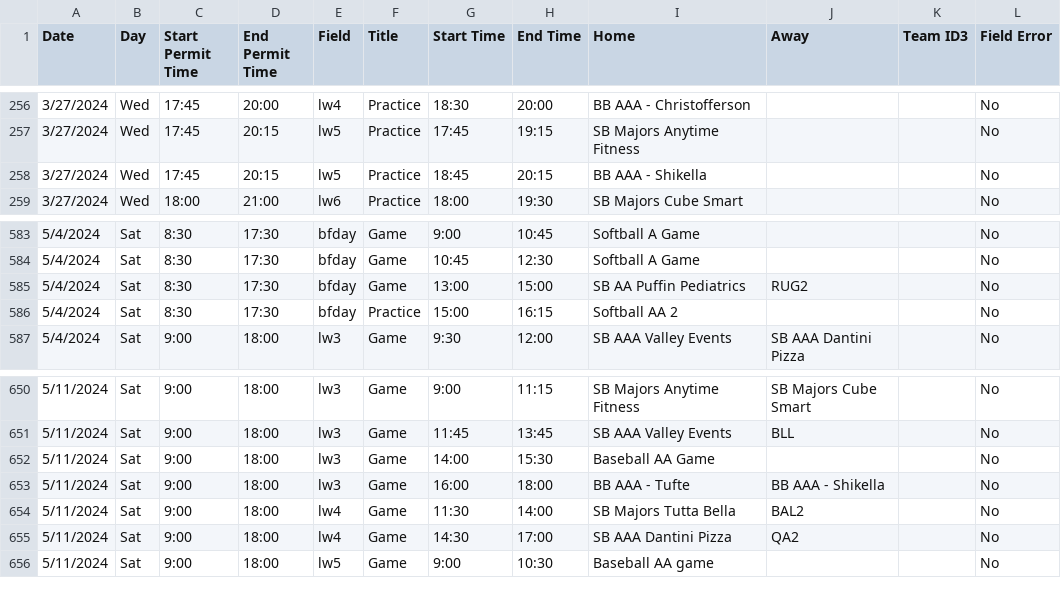
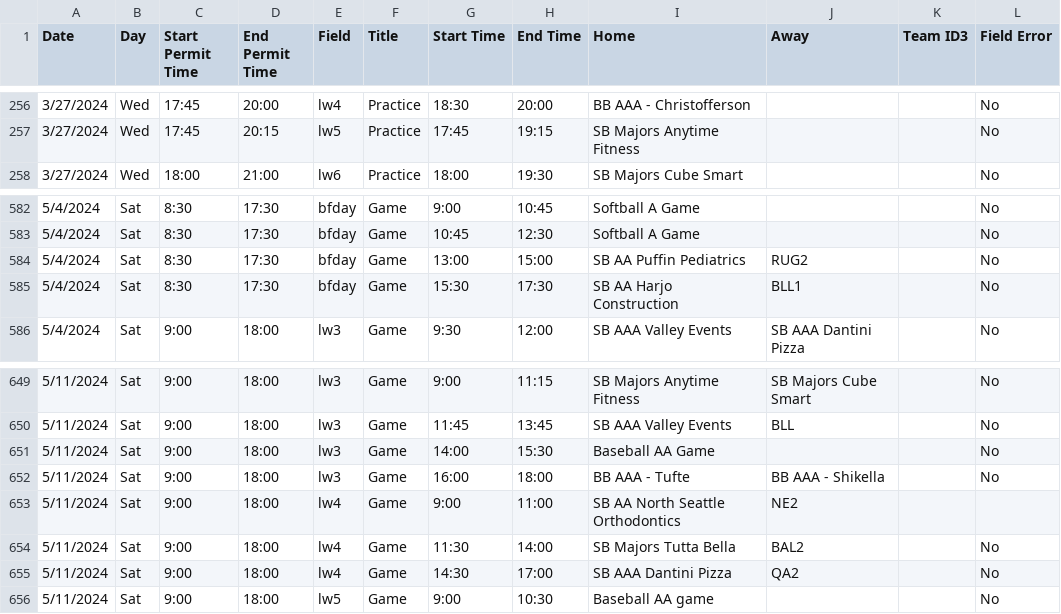
Before and after one commit to ncllball/ncll-schedule, a CSV file: assigned_permits_60ft.csv, drawn as a sheet; only a part is shown, gaps mark what is left out.

Commit message:
Added a couple games

```diff
--- a/assigned_permits_60ft.csv
+++ b/assigned_permits_60ft.csv
@@ -257,3 +257,2 @@ Date,Day,Start Permit Time,End Permit Time,Field,Title,Start Time,End Time,Home,
 3/27/2024,Wed,17:45,20:15,lw5,Practice,17:45,19:15,SB Majors Anytime Fitness,,,No
-3/27/2024,Wed,17:45,20:15,lw5,Practice,18:45,20:15,BB AAA - Shikella,,,No
 3/27/2024,Wed,18:00,21:00,lw6,Practice,18:00,19:30,SB Majors Cube Smart,,,No
@@ -585,3 +584,3 @@ Date,Day,Start Permit Time,End Permit Time,Field,Title,Start Time,End Time,Home,
 5/4/2024,Sat,8:30,17:30,bfday,Game,13:00,15:00,SB AA Puffin Pediatrics,RUG2,,No
-5/4/2024,Sat,8:30,17:30,bfday,Practice,15:00,16:15,Softball AA 2,,,No
+5/4/2024,Sat,8:30,17:30,bfday,Game,15:30,17:30,SB AA Harjo Construction,BLL1,,No
 5/4/2024,Sat,9:00,18:00,lw3,Game,9:30,12:00,SB AAA Valley Events,SB AAA Dantini Pizza,,No
@@ -653,2 +652,3 @@ Date,Day,Start Permit Time,End Permit Time,Field,Title,Start Time,End Time,Home,
 5/11/2024,Sat,9:00,18:00,lw3,Game,16:00,18:00,BB AAA - Tufte,BB AAA - Shikella,,No
+5/11/2024,Sat,9:00,18:00,lw4,Game,9:00,11:00,SB AA North Seattle Orthodontics,NE2,,
 5/11/2024,Sat,9:00,18:00,lw4,Game,11:30,14:00,SB Majors Tutta Bella,BAL2,,No
```
